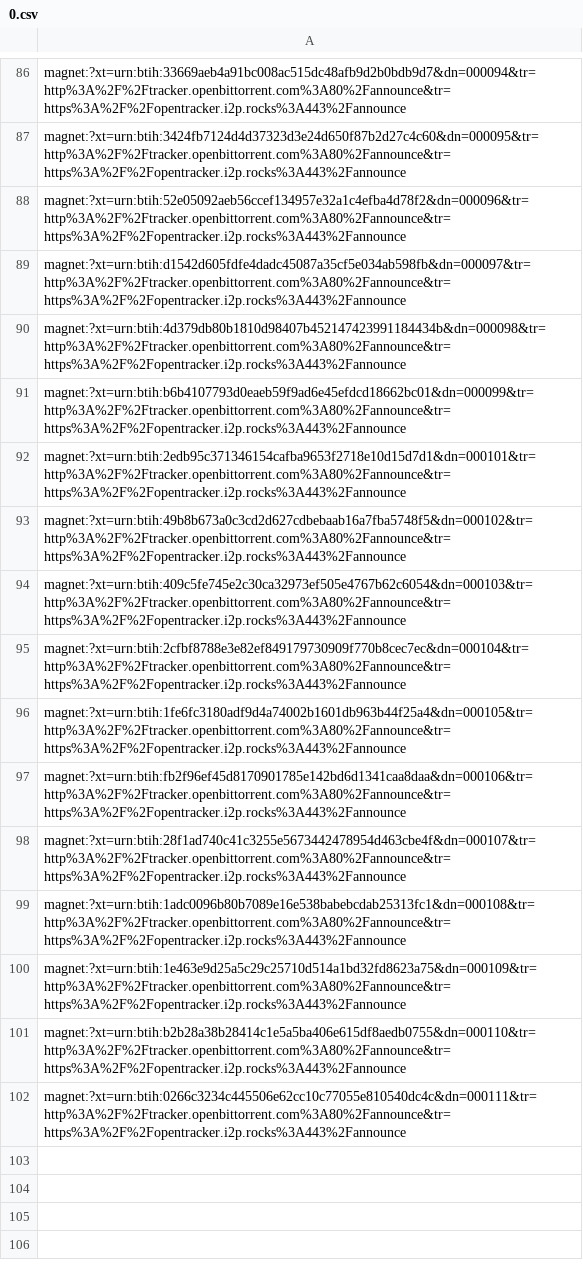
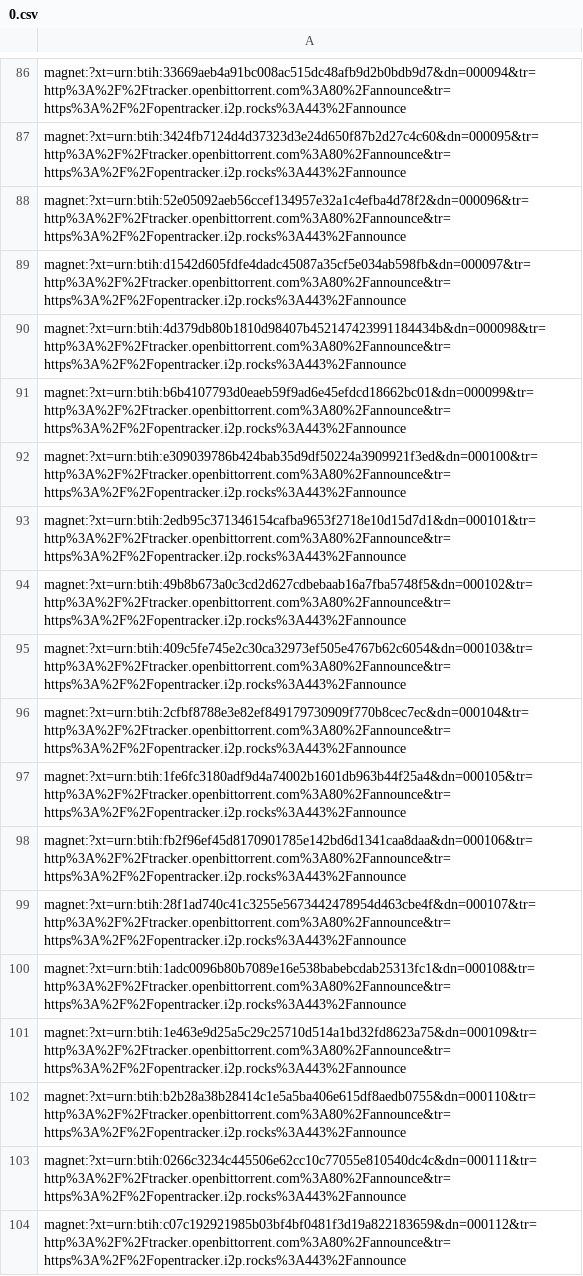
Before and after one commit to vgrichina/near-lake-torrents, a CSV file: mainnet/0.csv, drawn as a sheet; only a part is shown, gaps mark what is left out.

Commit message:
Update 0.csv - add 110 and 112 torrents

```diff
--- a/mainnet/0.csv
+++ b/mainnet/0.csv
@@ -91,2 +91,3 @@ magnet:?xt=urn:btih:4d379db80b1810d98407b452147423991184434b&dn=000098&tr=http%3
 magnet:?xt=urn:btih:b6b4107793d0eaeb59f9ad6e45efdcd18662bc01&dn=000099&tr=http%3A%2F%2Ftracker.openbittorrent.com%3A80%2Fannounce&tr=https%3A%2F%2Fopentracker.i2p.rocks%3A443%2Fannounce
+magnet:?xt=urn:btih:e309039786b424bab35d9df50224a3909921f3ed&dn=000100&tr=http%3A%2F%2Ftracker.openbittorrent.com%3A80%2Fannounce&tr=https%3A%2F%2Fopentracker.i2p.rocks%3A443%2Fannounce
 magnet:?xt=urn:btih:2edb95c371346154cafba9653f2718e10d15d7d1&dn=000101&tr=http%3A%2F%2Ftracker.openbittorrent.com%3A80%2Fannounce&tr=https%3A%2F%2Fopentracker.i2p.rocks%3A443%2Fannounce
@@ -102 +103,2 @@ magnet:?xt=urn:btih:b2b28a38b28414c1e5a5ba406e615df8aedb0755&dn=000110&tr=http%3
 magnet:?xt=urn:btih:0266c3234c445506e62cc10c77055e810540dc4c&dn=000111&tr=http%3A%2F%2Ftracker.openbittorrent.com%3A80%2Fannounce&tr=https%3A%2F%2Fopentracker.i2p.rocks%3A443%2Fannounce
+magnet:?xt=urn:btih:c07c192921985b03bf4bf0481f3d19a822183659&dn=000112&tr=http%3A%2F%2Ftracker.openbittorrent.com%3A80%2Fannounce&tr=https%3A%2F%2Fopentracker.i2p.rocks%3A443%2Fannounce
```
